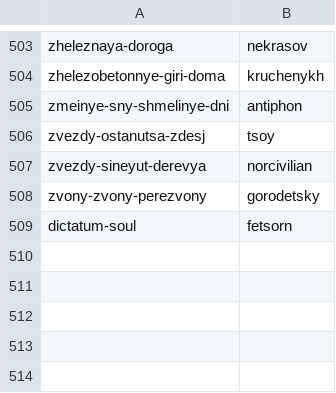
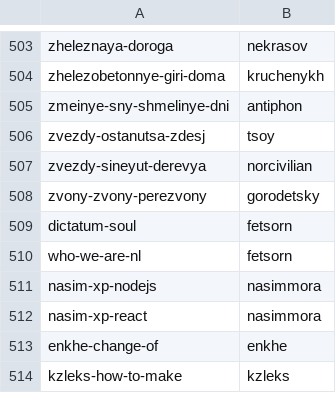
Before and after one commit to fetsorn/garden, a CSV file: csvs/place-author.csv, drawn as a sheet; only a part is shown, gaps mark what is left out; the diff names each change by its address in the sheet, - before the commit and + after, or states it on an @@ line.

```diff
--- a/csvs/place-author.csv
+++ b/csvs/place-author.csv
+row 510: who-we-are-nl | fetsorn
+row 511: nasim-xp-nodejs | nasimmora
+row 512: nasim-xp-react | nasimmora
+row 513: enkhe-change-of | enkhe
+row 514: kzleks-how-to-make | kzleks
```
Also changed, not shown: csvs/item-remote.csv, csvs/place-date.csv, 20 other files.
